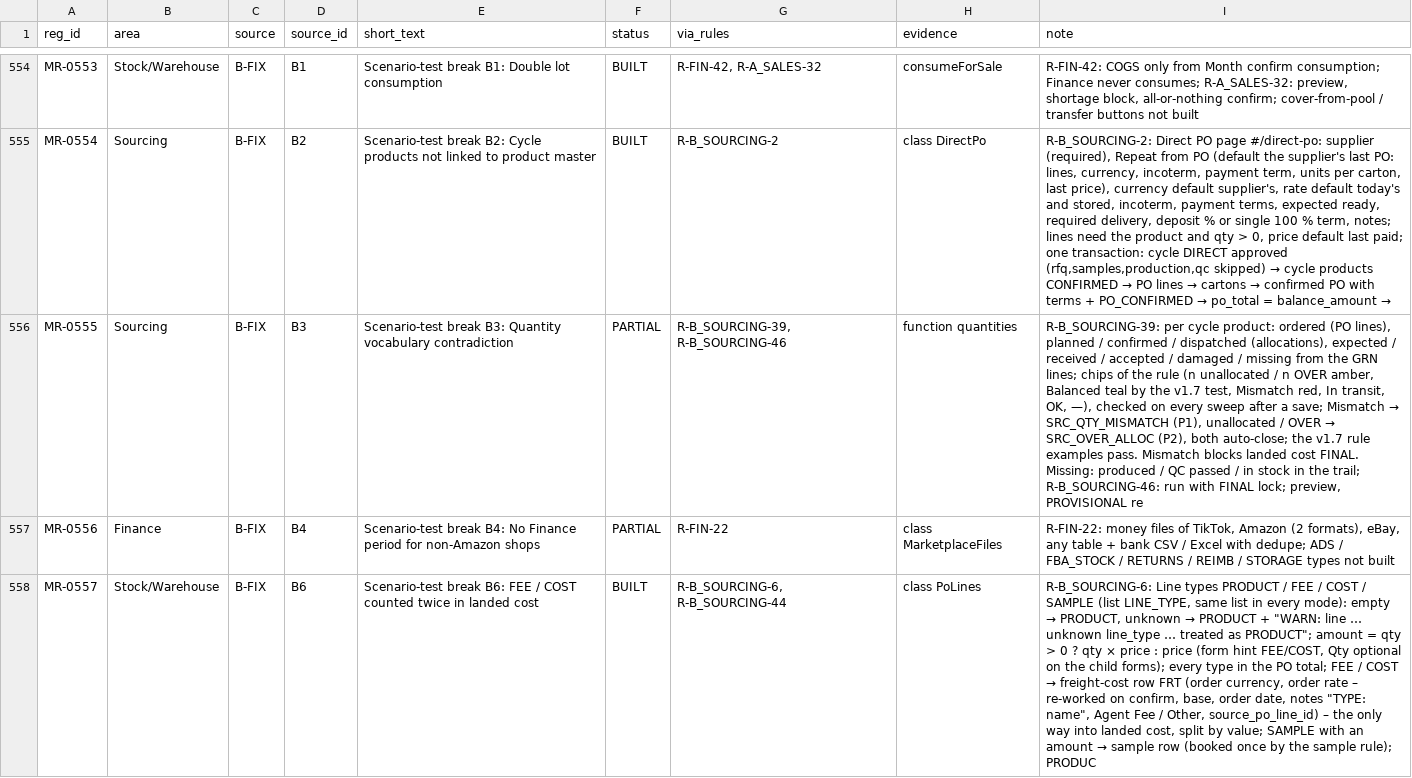
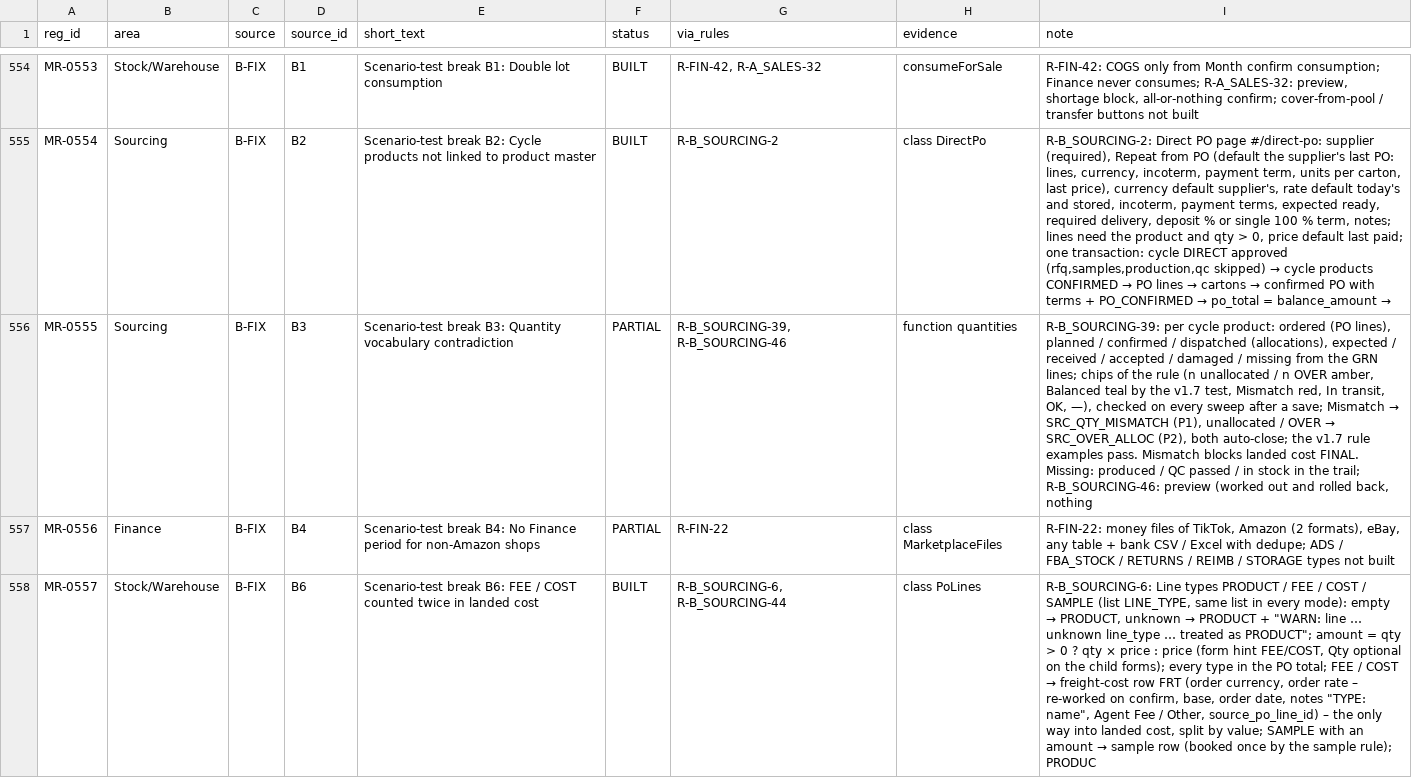
Before and after one commit to aemporio6/moreorderz, a CSV file: audit/REGISTER_AUDIT.csv, drawn as a sheet; only a part is shown, gaps mark what is left out; the diff covers the shown part only; the diff names each change by its address in the sheet, - before the commit and + after, or states it on an @@ line.

```diff
--- a/audit/REGISTER_AUDIT.csv
+++ b/audit/REGISTER_AUDIT.csv
-I556 (note): …trail; R-B_SOURCING-46: run with FINAL lock; preview, PROVISIONAL re
+I556 (note): …trail; R-B_SOURCING-46: preview (worked out and rolled back, nothing
```
Also changed, not shown: 18 edited cells elsewhere in this file, 21 other files.
